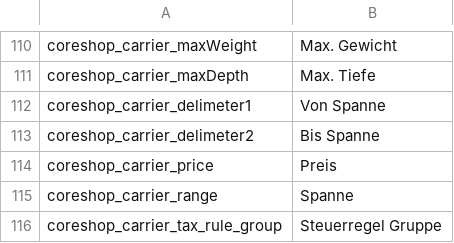
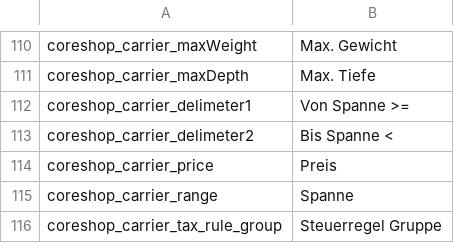
Before and after one commit to coreshop/CoreShop, a CSV file: static/texts/de.csv, drawn as a sheet; only a part is shown, gaps mark what is left out.

```diff
--- a/static/texts/de.csv
+++ b/static/texts/de.csv
@@ -111,4 +111,4 @@
 "coreshop_carrier_maxDepth","Max. Tiefe"
-"coreshop_carrier_delimeter1","Von Spanne"
-"coreshop_carrier_delimeter2","Bis Spanne"
+"coreshop_carrier_delimeter1","Von Spanne >="
+"coreshop_carrier_delimeter2","Bis Spanne <"
 "coreshop_carrier_price","Preis"
```
Also changed, not shown: static/texts/en.csv, 5 other files.
